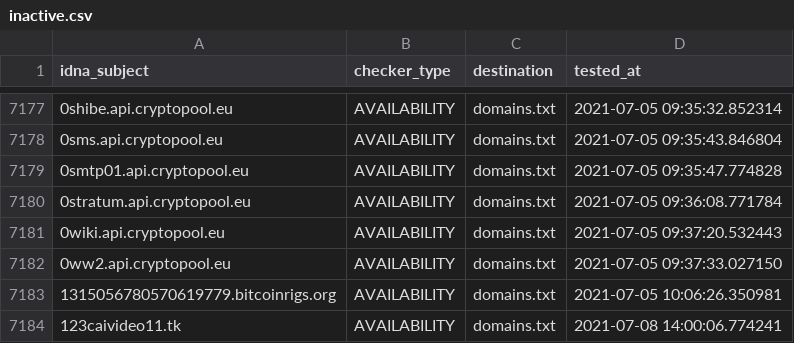
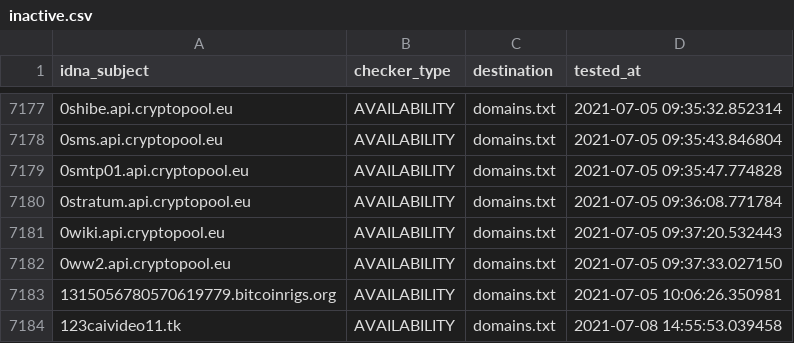
Before and after one commit to mypdns/dead-hosts, a CSV file: .pyfunceble/inactive.csv, drawn as a sheet; only a part is shown, gaps mark what is left out; the diff names each change by its address in the sheet, - before the commit and + after, or states it on an @@ line.

```diff
--- a/.pyfunceble/inactive.csv
+++ b/.pyfunceble/inactive.csv
-D7184 (tested_at): 2021-07-08 14:00:06.774241
+D7184 (tested_at): 2021-07-08 14:55:53.039458
```
Also changed, not shown: 2 other files.
